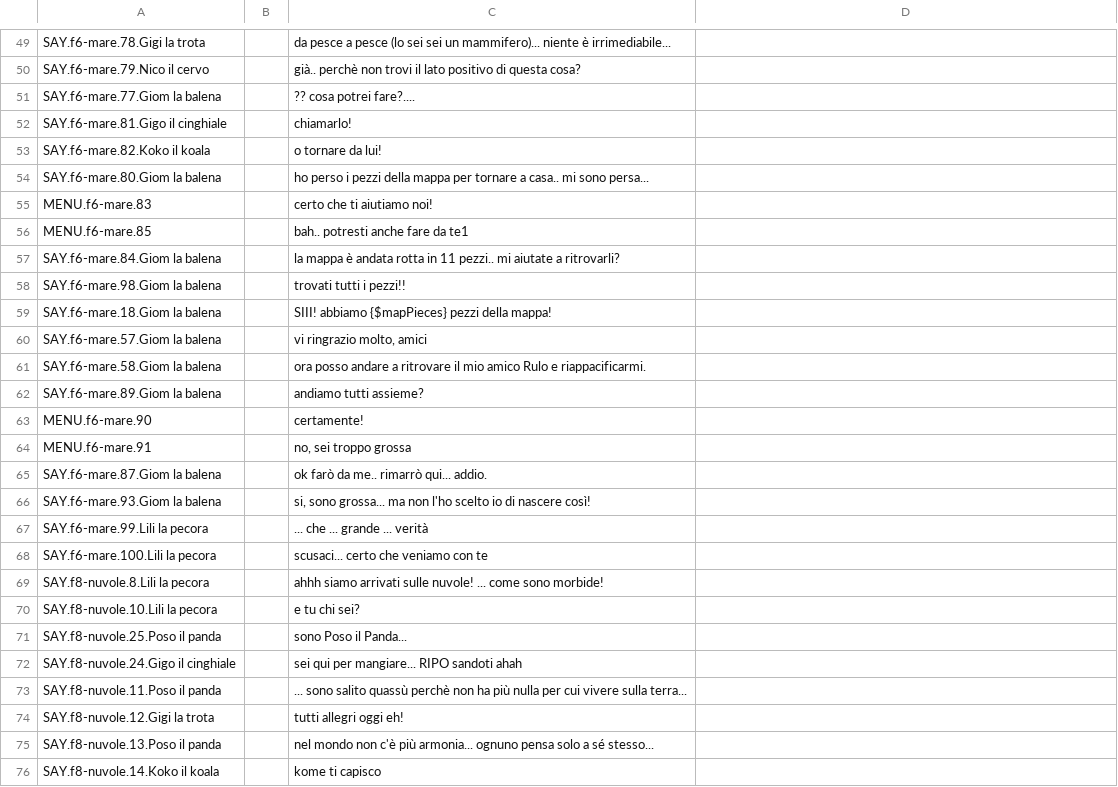
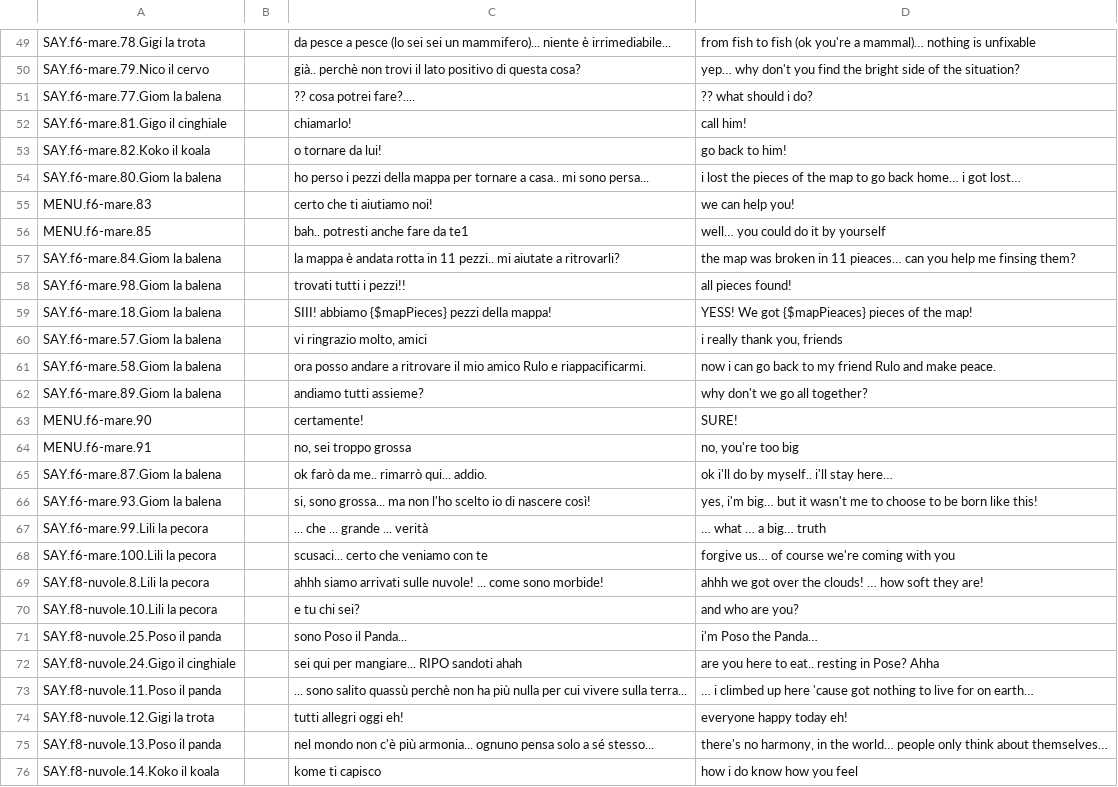
Before and after one commit to 2042ed/JAM.NotJustASheep, a CSV file: Assets/localization.csv, drawn as a sheet; only a part is shown, gaps mark what is left out; the diff covers the shown part only; the diff names each change by its address in the sheet, - before the commit and + after, or states it on an @@ line.

```diff
--- a/Assets/localization.csv
+++ b/Assets/localization.csv
-D49: (empty)
+D49: from fish to fish (ok you're a mammal)… nothing is unfixable
-D50: (empty)
+D50: yep… why don't you find the bright side of the situation?
-D51: (empty)
+D51: ?? what should i do?
-D52: (empty)
+D52: call him!
-D53: (empty)
+D53: go back to him!
-D54: (empty)
+D54: i lost the pieces of the map to go back home… i got lost…
-D55: (empty)
+D55: we can help you!
-D56: (empty)
+D56: well… you could do it by yourself
-D57: (empty)
+D57: the map was broken in 11 pieaces… can you help me finsing them?
-D58: (empty)
+D58: all pieces found!
-D59: (empty)
+D59: YESS! We got {$mapPieaces} pieces of the map!
-D60: (empty)
+D60: i really thank you, friends
-D61: (empty)
+D61: now i can go back to my friend Rulo and make peace.
-D62: (empty)
+D62: why don't we go all together?
-D63: (empty)
+D63: SURE!
-D64: (empty)
+D64: no, you're too big
-D65: (empty)
+D65: ok i'll do by myself.. i'll stay here…
-D66: (empty)
+D66: yes, i'm big… but it wasn't me to choose to be born like this!
-D67: (empty)
+D67: … what … a big… truth
-D68: (empty)
+D68: forgive us… of course we're coming with you
-D69: (empty)
+D69: ahhh we got over the clouds! … how soft they are!
-D70: (empty)
+D70: and who are you?
-D71: (empty)
+D71: i'm Poso the Panda…
-D72: (empty)
+D72: are you here to eat.. resting in Pose? Ahha
-D73: (empty)
+D73: … i climbed up here 'cause got nothing to live for on earth…
-D74: (empty)
+D74: everyone happy today eh!
-D75: (empty)
+D75: there's no harmony, in the world… people only think about themselves…
-D76: (empty)
+D76: how i do know how you feel
```
Also changed, not shown: 93 edited cells elsewhere in this file.
